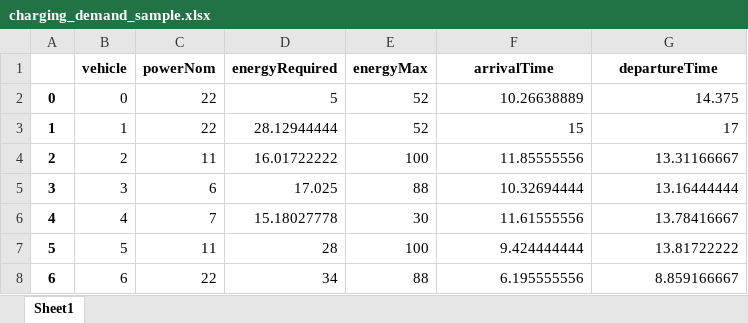
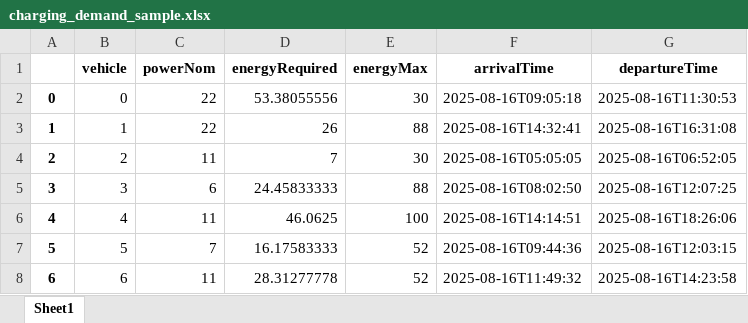
Before and after one commit to ngo-lap/smartcharging, an Excel workbook: core/dashboard/assets/charging_demand_sample.xlsx, sheet Sheet1, drawn as a sheet; only a part is shown; values as stored, in another font and other column widths than the file's, no borders; the diff covers the shown part only; the diff names each change by its address in the sheet, - before the commit and + after, or states it on an @@ line.

Commit message:
1. New charging_demand_sample.xlsx

```diff
--- a/core/dashboard/assets/charging_demand_sample.xlsx (sheet Sheet1)
+++ b/core/dashboard/assets/charging_demand_sample.xlsx (sheet Sheet1)
-D2 (energyRequired): 5
+D2 (energyRequired): 53.38055556
-E2 (energyMax): 52
+E2 (energyMax): 30
-F2 (arrivalTime): 10.26638889
+F2 (arrivalTime): 2025-08-16T09:05:18
-G2 (departureTime): 14.375
+G2 (departureTime): 2025-08-16T11:30:53
-D3 (energyRequired): 28.12944444
+D3 (energyRequired): 26
-E3 (energyMax): 52
+E3 (energyMax): 88
-F3 (arrivalTime): 15
+F3 (arrivalTime): 2025-08-16T14:32:41
-G3 (departureTime): 17
+G3 (departureTime): 2025-08-16T16:31:08
-D4 (energyRequired): 16.01722222
+D4 (energyRequired): 7
-E4 (energyMax): 100
+E4 (energyMax): 30
-F4 (arrivalTime): 11.85555556
+F4 (arrivalTime): 2025-08-16T05:05:05
-G4 (departureTime): 13.31166667
+G4 (departureTime): 2025-08-16T06:52:05
-D5 (energyRequired): 17.025
+D5 (energyRequired): 24.45833333
-F5 (arrivalTime): 10.32694444
+F5 (arrivalTime): 2025-08-16T08:02:50
-G5 (departureTime): 13.16444444
+G5 (departureTime): 2025-08-16T12:07:25
-C6 (powerNom): 7
+C6 (powerNom): 11
-D6 (energyRequired): 15.18027778
+D6 (energyRequired): 46.0625
-E6 (energyMax): 30
+E6 (energyMax): 100
-F6 (arrivalTime): 11.61555556
+F6 (arrivalTime): 2025-08-16T14:14:51
-G6 (departureTime): 13.78416667
+G6 (departureTime): 2025-08-16T18:26:06
-C7 (powerNom): 11
+C7 (powerNom): 7
-D7 (energyRequired): 28
+D7 (energyRequired): 16.17583333
-E7 (energyMax): 100
+E7 (energyMax): 52
-F7 (arrivalTime): 9.424444444
+F7 (arrivalTime): 2025-08-16T09:44:36
-G7 (departureTime): 13.81722222
+G7 (departureTime): 2025-08-16T12:03:15
-C8 (powerNom): 22
+C8 (powerNom): 11
-D8 (energyRequired): 34
+D8 (energyRequired): 28.31277778
-E8 (energyMax): 88
+E8 (energyMax): 52
-F8 (arrivalTime): 6.195555556
+F8 (arrivalTime): 2025-08-16T11:49:32
-G8 (departureTime): 8.859166667
+G8 (departureTime): 2025-08-16T14:23:58
```
Also changed, not shown: 25 removed rows and 37 edited cells elsewhere in this sheet.
